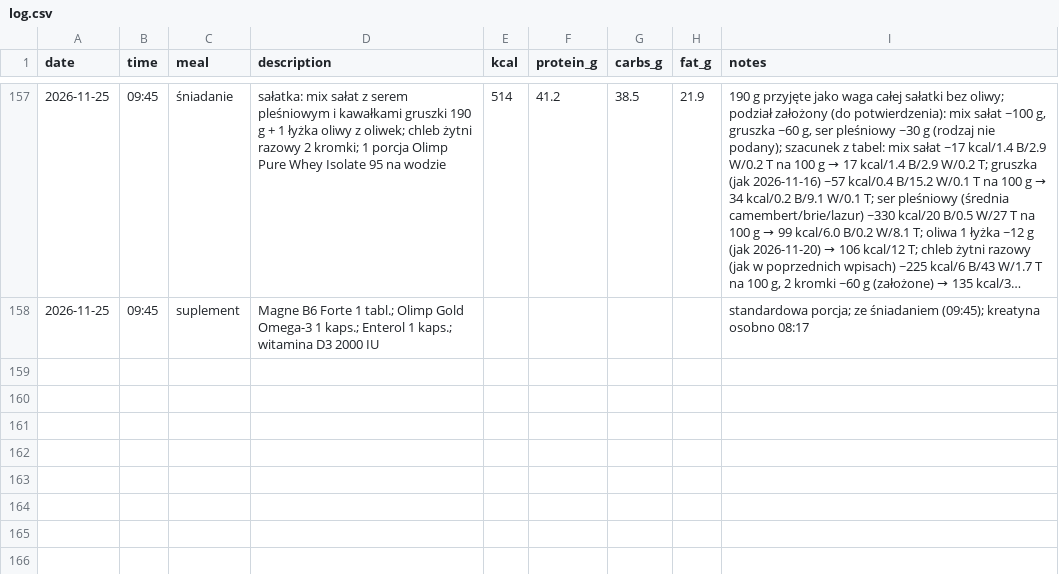
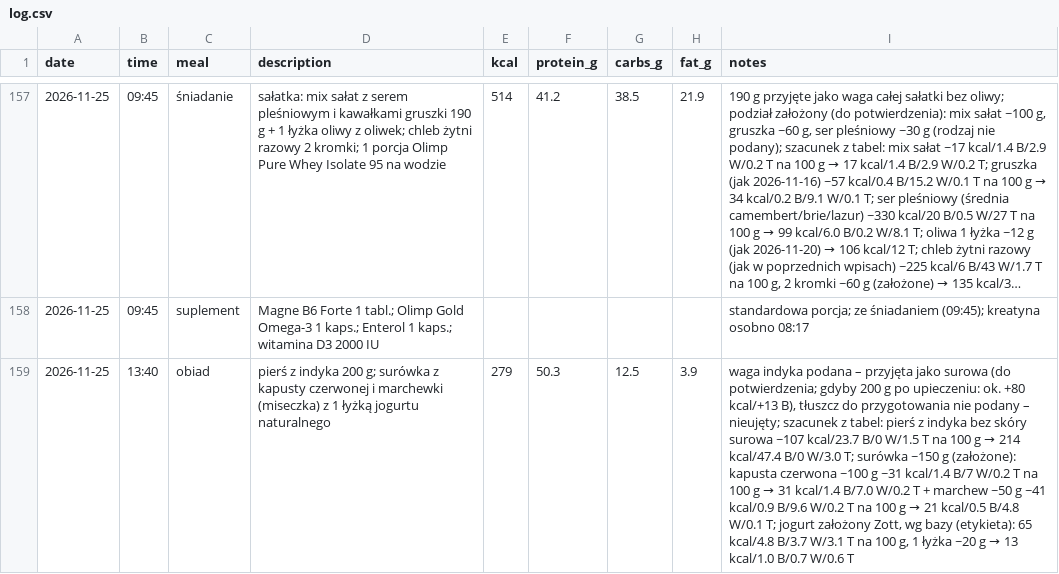
Before and after one commit to podniesm/health, a CSV file: data/nutrition/log.csv, drawn as a sheet; only a part is shown, gaps mark what is left out; long unchanged cells end in …; the diff names each change by its address in the sheet, - before the commit and + after, or states it on an @@ line.

```diff
--- a/data/nutrition/log.csv
+++ b/data/nutrition/log.csv
+row 159: 2026-11-25 | 13:40 | obiad | pierś z indyka 200 g; surówka z kapusty czerwonej i marchewki (miseczka) z 1 łyżką jogurtu naturalnego | 279 | 50.3 | 12.5 | 3.9 | waga indyka podana – przyjęta jako surowa (do potwierdzenia; gdyby 200 g po upieczeniu: ok. +80 kcal/+13 B), tłuszcz do przygotowania nie podany – nieujęty; szacunek z tabel: pierś z indyka bez skóry surowa ~107 kcal/23.7 B/0 W/1.5 T na 100 g → 214 kcal/47.4 B/0 W/3.0 T; surówka ~150 g (założone): kapusta czerwona ~100 g ~31 kcal/1.4 B/7 W/0.2 T na 100 g → 31 kcal/1.4 B/7.0 W/0.2 T + marchew ~50 g ~41 kcal/0.9 B/9.6 W/0.2 T na 100 g → 21 kcal/0.5 B/4.8 W/0.1 T; jogurt założony Zott, wg bazy (etykieta): 65 kcal/4.8 B/3.7 W/3.1 T na 100 g, 1 łyżka ~20 g → 13 kcal/1.0 B/0.7 W/0.6 T
```
